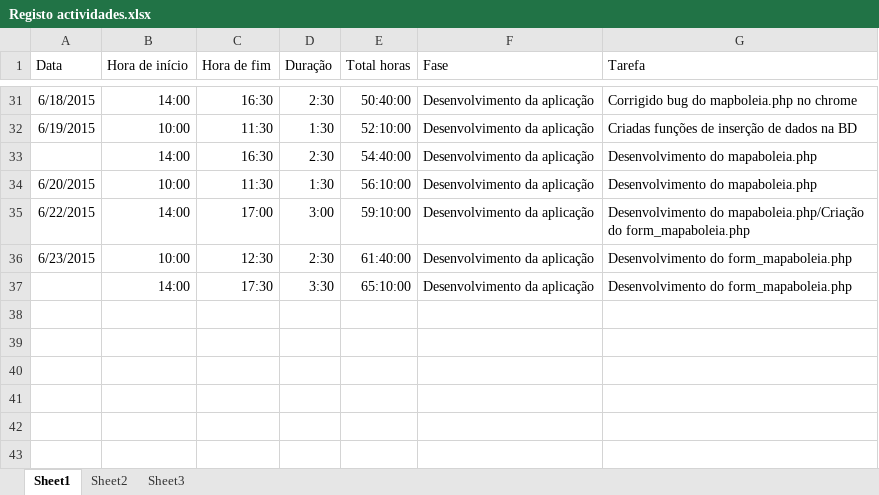
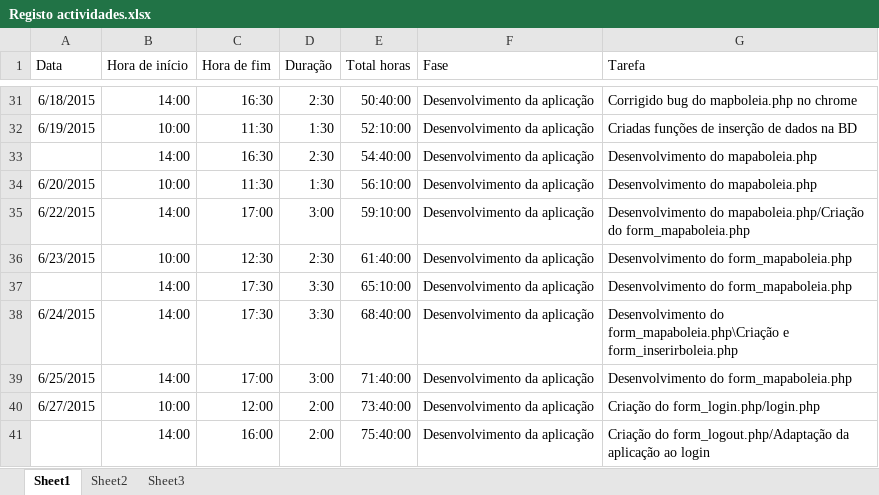
Before and after one commit to Vascomfortuna/Projeto-EI, an Excel workbook: Registo actividades.xlsx, sheet Sheet1, drawn as a sheet; only a part is shown, gaps mark what is left out; values as stored, in another font and other column widths than the file's, no borders; the diff names each change by its address in the sheet, - before the commit and + after, or states it on an @@ line.

```diff
--- a/Registo actividades.xlsx (sheet Sheet1)
+++ b/Registo actividades.xlsx (sheet Sheet1)
+row 38: 6/24/2015 | 14:00 | 17:30 | 3:30 | 68:40:00 | Desenvolvimento da aplicação | Desenvolvimento do form_mapaboleia.php\Criação e form_inserirboleia.php
+row 39: 6/25/2015 | 14:00 | 17:00 | 3:00 | 71:40:00 | Desenvolvimento da aplicação | Desenvolvimento do form_mapaboleia.php
+row 40: 6/27/2015 | 10:00 | 12:00 | 2:00 | 73:40:00 | Desenvolvimento da aplicação | Criação do form_login.php/login.php
+row 41:  | 14:00 | 16:00 | 2:00 | 75:40:00 | Desenvolvimento da aplicação | Criação do form_logout.php/Adaptação da aplicação ao login
```
Also changed, not shown: 10 other files.
